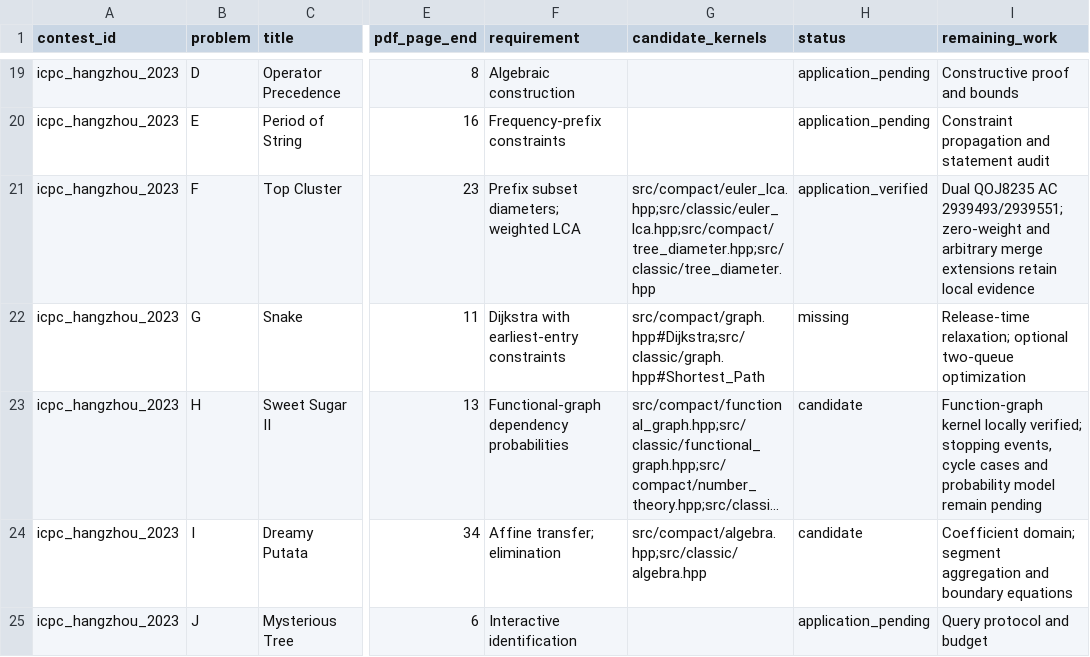
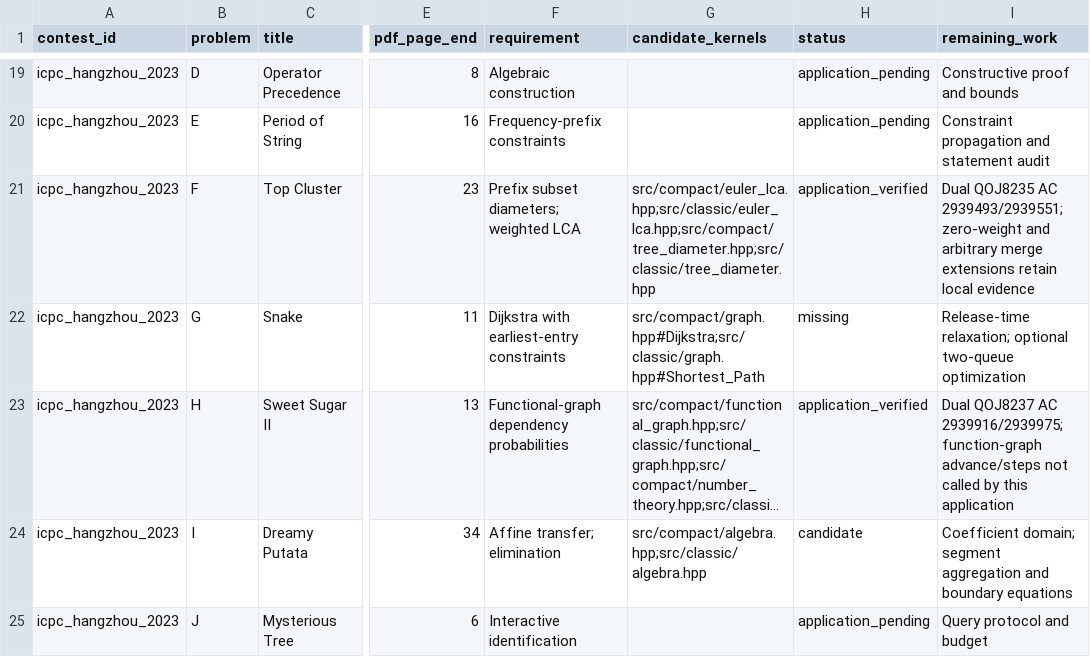
Before and after one commit to gsh20040816/CPCtemplate, a CSV file: docs/contest-coverage.csv, drawn as a sheet; only a part is shown, gaps mark what is left out; long unchanged cells end in …; the diff names each change by its address in the sheet, - before the commit and + after, or states it on an @@ line.

Commit message:
Verify Hangzhou H random event dependencies with dual QOJ acceptance

```diff
--- a/docs/contest-coverage.csv
+++ b/docs/contest-coverage.csv
-H23 (status): candidate
+H23 (status): application_verified
-I23 (remaining_work): Function-graph kernel locally verified; stopping events, cycle cases and probability model remain pending
+I23 (remaining_work): Dual QOJ8237 AC 2939916/2939975; function-graph advance/steps not called by this application
```
Also changed, not shown: 18 other files.
